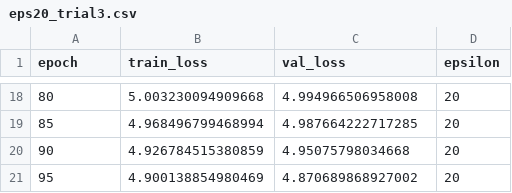
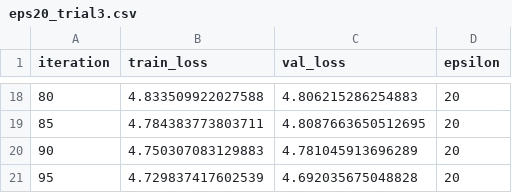
Before and after one commit to ericgong2005/CS2080_Final_Project, a CSV file: Custom_Implementation/runs/eps20_trial3.csv, drawn as a sheet; only a part is shown, gaps mark what is left out; the diff covers the shown part only.

```diff
--- a/Custom_Implementation/runs/eps20_trial3.csv
+++ b/Custom_Implementation/runs/eps20_trial3.csv
@@ -1 +1 @@
-epoch,train_loss,val_loss,epsilon
+iteration,train_loss,val_loss,epsilon
@@ -18,4 +18,4 @@ epoch,train_loss,val_loss,epsilon
-80,5.003230094909668,4.994966506958008,20
-85,4.968496799468994,4.987664222717285,20
-90,4.926784515380859,4.95075798034668,20
-95,4.900138854980469,4.870689868927002,20
+80,4.833509922027588,4.806215286254883,20
+85,4.784383773803711,4.8087663650512695,20
+90,4.750307083129883,4.781045913696289,20
+95,4.729837417602539,4.692035675048828,20
```
Also changed, not shown: 32 edited cells elsewhere in this file, 51 other files.
